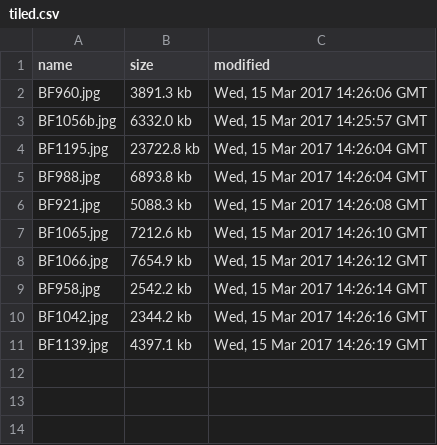
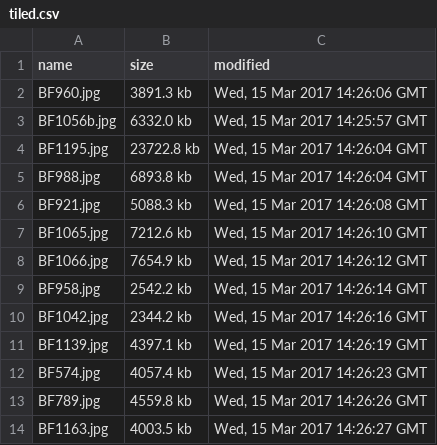
Before and after one commit to BarnesFoundation/barnes-tms-extract, a CSV file: iiif-image-processor/tiled.csv, drawn as a sheet; the diff names each change by its address in the sheet, - before the commit and + after, or states it on an @@ line.

Commit message:
Added CSV polling to update the CSV table automatically while the server is running

```diff
--- a/iiif-image-processor/tiled.csv
+++ b/iiif-image-processor/tiled.csv
+row 12: BF574.jpg | 4057.4 kb | Wed, 15 Mar 2017 14:26:23 GMT
+row 13: BF789.jpg | 4559.8 kb | Wed, 15 Mar 2017 14:26:26 GMT
+row 14: BF1163.jpg | 4003.5 kb | Wed, 15 Mar 2017 14:26:27 GMT
```
Also changed, not shown: 2 other files.
